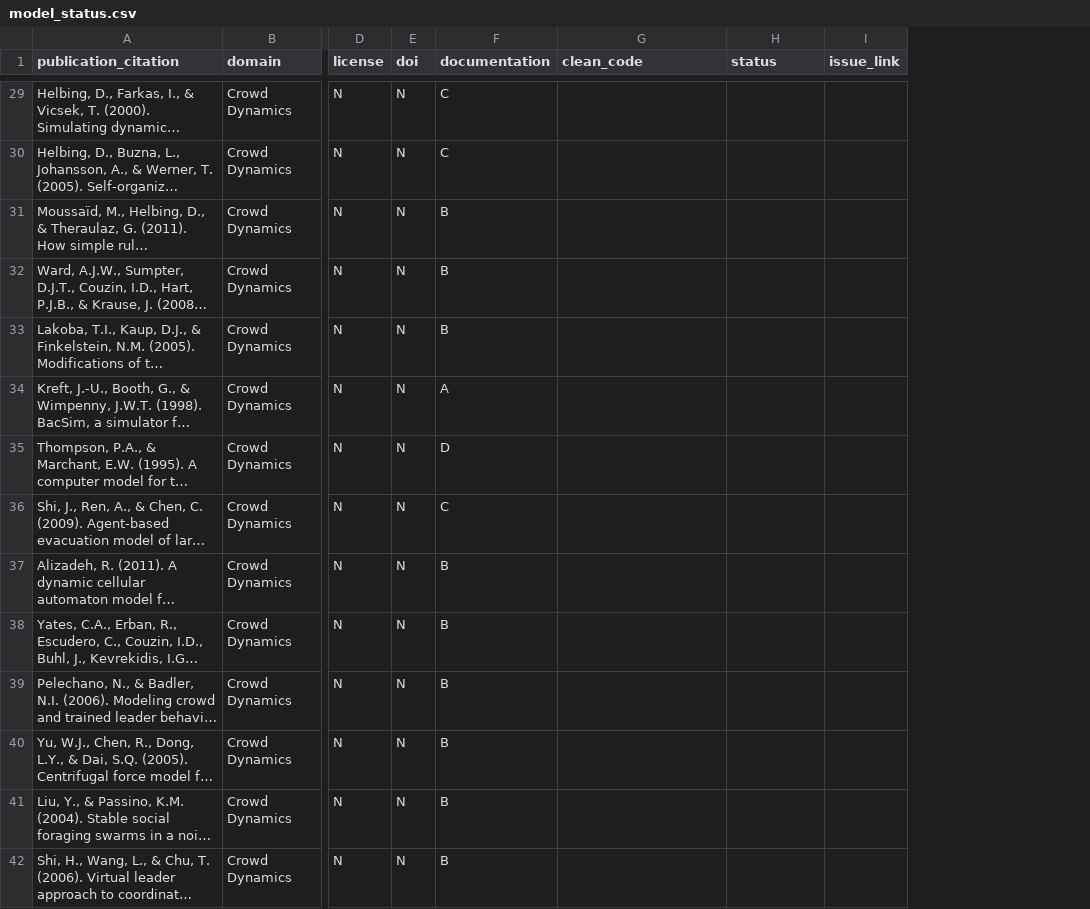
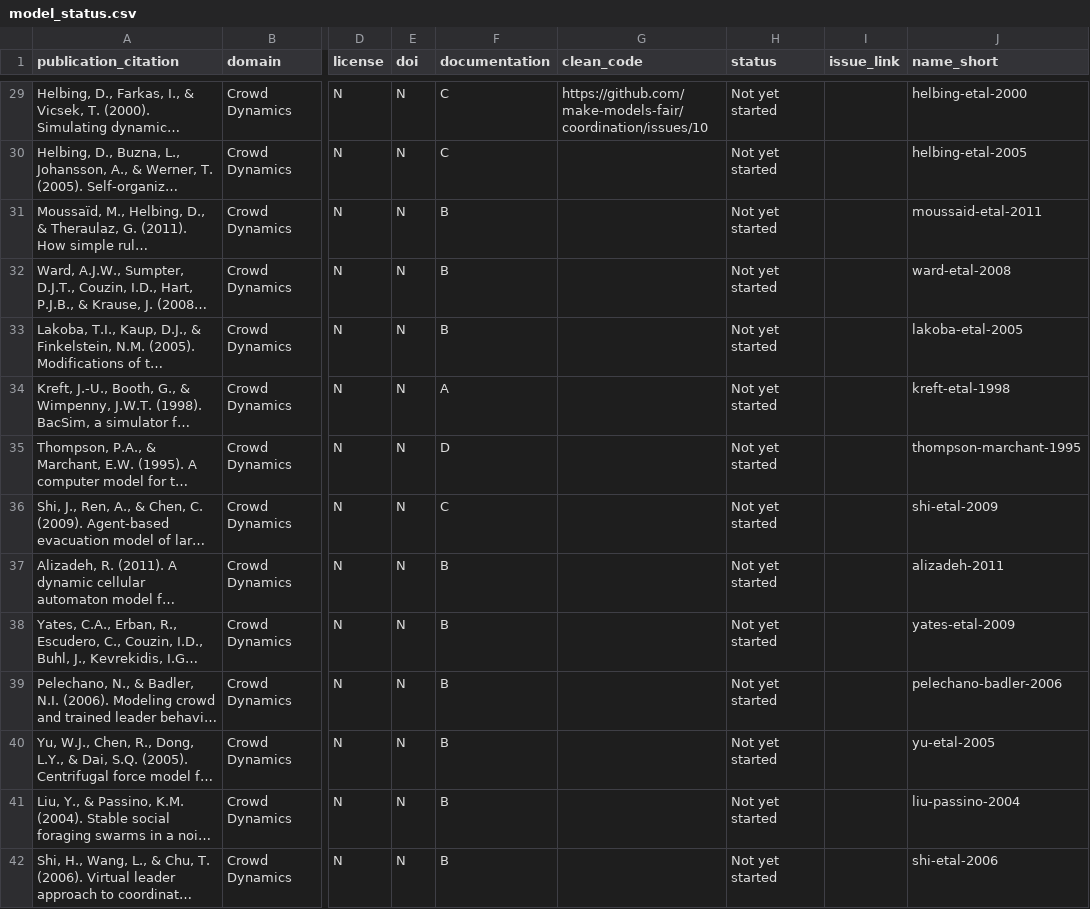
Before and after one commit to make-models-fair/make-models-fair.github.io, a CSV file: data/model_status.csv, drawn as a sheet; only a part is shown, gaps mark what is left out; long unchanged cells end in …; the diff covers the shown part only; the diff names each change by its address in the sheet, - before the commit and + after, or states it on an @@ line.

Commit message:
remove example blog posts, update model csv

```diff
--- a/data/model_status.csv
+++ b/data/model_status.csv
+column J (name_short), rows 29-42: helbing-etal-2000 | helbing-etal-2005 | moussaid-etal-2011 | ward-etal-2008 | lakoba-etal-2005 | kreft-etal-1998 | thompson-marchant-1995 | shi-etal-2009 | alizadeh-2011 | yates-etal-2009 | pelechano-badler-2006 | yu-etal-2005 | liu-passino-2004 | shi-etal-2006
-G29 (clean_code): (empty)
+G29 (clean_code): https://github.com/make-models-fair/coordination/issues/10
-H29:H42 (status): (empty)
+H29:H42 (status): Not yet started
```
Also changed, not shown: 93 edited cells elsewhere in this file, 4 other files.
